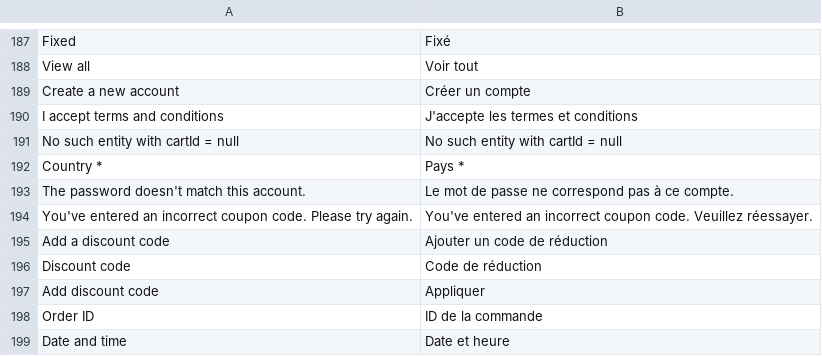
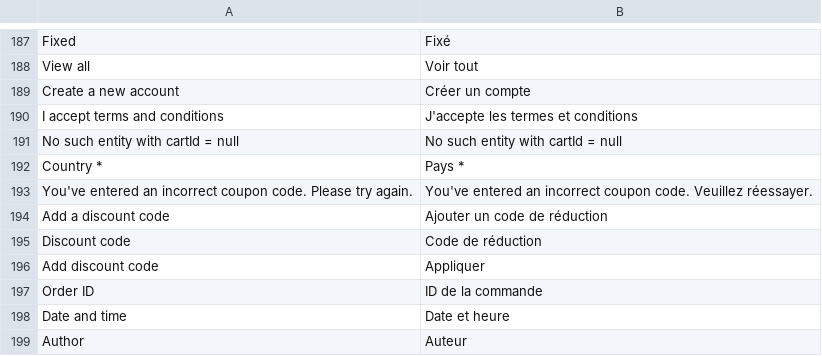
Before and after one commit to vuestorefront/vue-storefront, a CSV file: core/i18n/resource/i18n/fr-FR.csv, drawn as a sheet; only a part is shown, gaps mark what is left out; the shorter side is filled out with more unchanged rows.

```diff
--- a/core/i18n/resource/i18n/fr-FR.csv
+++ b/core/i18n/resource/i18n/fr-FR.csv
@@ -192,3 +192,2 @@
 "Country *","Pays *"
-"The password doesn't match this account.","Le mot de passe ne correspond pas à ce compte."
 "You've entered an incorrect coupon code. Please try again.","You've entered an incorrect coupon code. Veuillez réessayer."
```
Also changed, not shown: core/i18n/resource/i18n/de-DE.csv, core/i18n/resource/i18n/ru-RU.csv, 13 other files.
